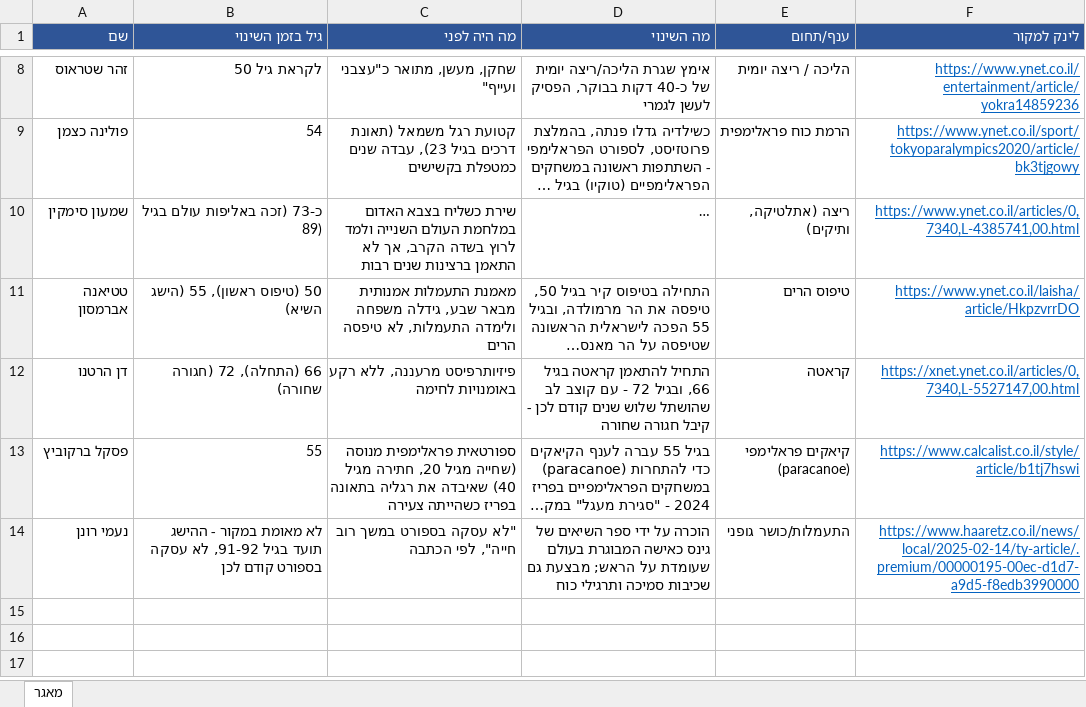
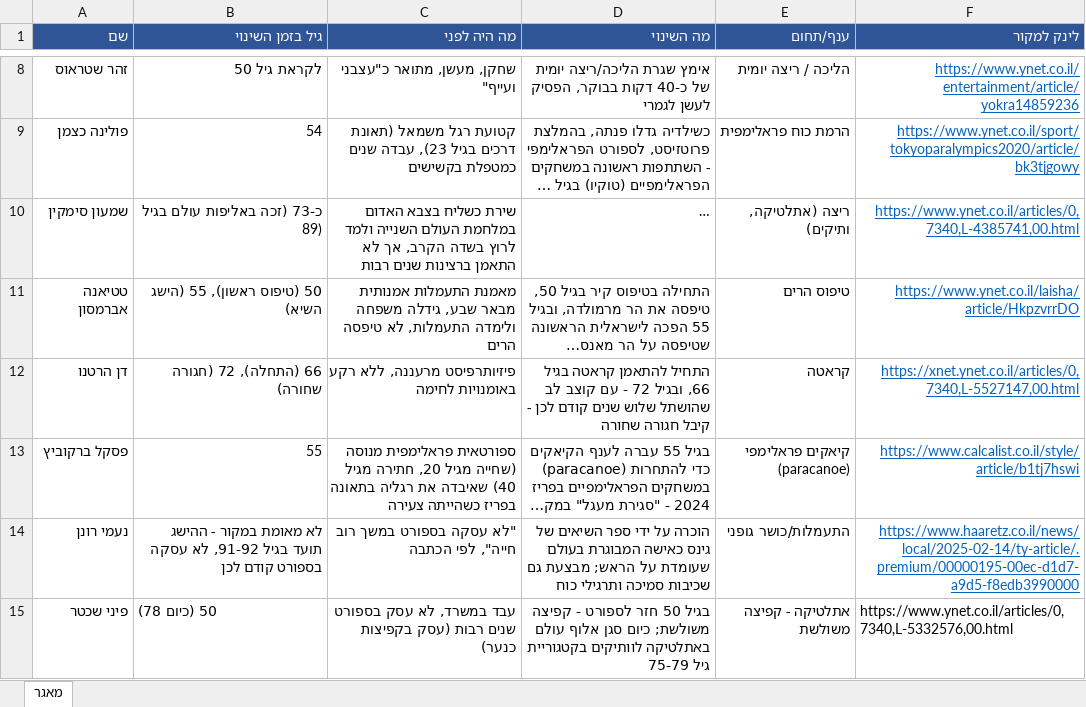
Before and after one commit to guralea-cmd/Hagil-lo-hasipor, an Excel workbook: .claude/skills/israelis-50-plus-database/database.xlsx, sheet מאגר, drawn as a sheet; only a part is shown, gaps mark what is left out; long unchanged cells end in …; values as stored, in another font and other column widths than the file's, no borders; the diff names each change by its address in the sheet, - before the commit and + after, or states it on an @@ line.

Commit message:
Add batch 3 to israelis-50-plus database: Pini Shechter (triple jump)
1 new verified row (14 total) - resumed the sport at 50 after decades
away, now world vice-champion for his age category at 78. Also logs
this round's excluded candidates and empty searches per the skill's
running-log convention.

```diff
--- a/.claude/skills/israelis-50-plus-database/database.xlsx (sheet מאגר)
+++ b/.claude/skills/israelis-50-plus-database/database.xlsx (sheet מאגר)
+row 15: פיני שכטר | 50 (כיום 78) | עבד במשרד, לא עסק בספורט שנים רבות (עסק בקפיצות כנער) | בגיל 50 חזר לספורט - קפיצה משולשת; כיום סגן אלוף עולם באתלטיקה לוותיקים בקטגוריית גיל 75-79 | אתלטיקה - קפיצה משולשת | https://www.ynet.co.il/articles/0,7340,L-5332576,00.html
```
Also changed, not shown: 1 other file.
